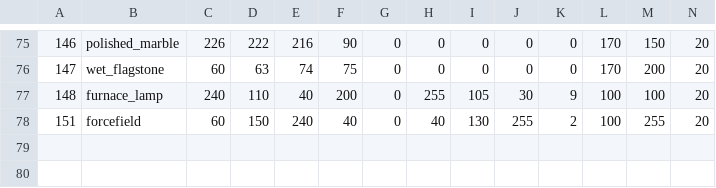
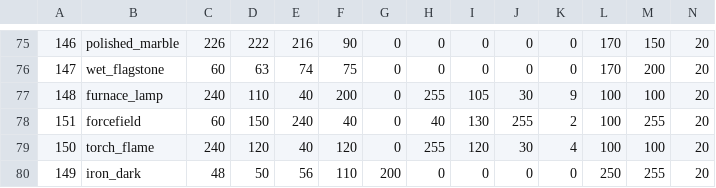
Before and after one commit to Xaven89/dungeon-crawler, a CSV file: projects/dungeon_crawler/materials.csv, drawn as a sheet; only a part is shown, gaps mark what is left out; rows hold the shown columns only; the diff names each change by its address in the sheet, - before the commit and + after, or states it on an @@ line.

```diff
--- a/projects/dungeon_crawler/materials.csv
+++ b/projects/dungeon_crawler/materials.csv
+row 79: 150 | torch_flame | 240 | 120 | 40 | 120 | 0 | 255 | 120 | 30 | 4 | 100 | 100 | 20
+row 80: 149 | iron_dark | 48 | 50 | 56 | 110 | 200 | 0 | 0 | 0 | 0 | 250 | 255 | 20
```
Also changed, not shown: 11 other files.
